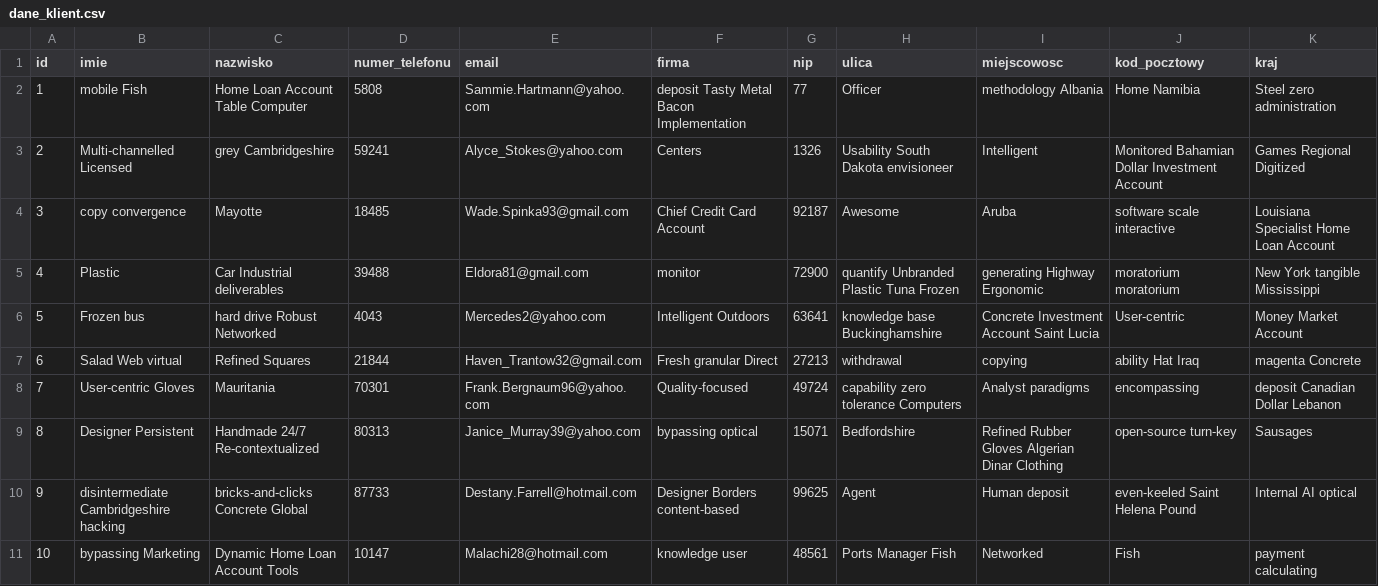
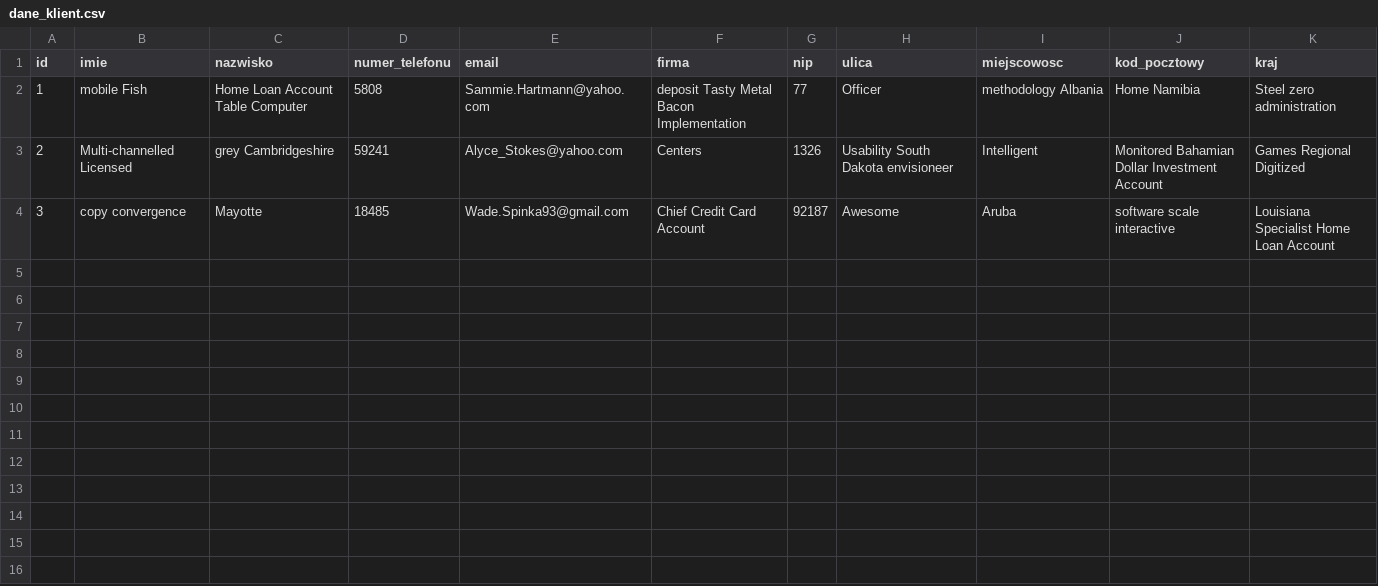
Before and after one commit to mszubski/MagazynGrzewczy, a CSV file: src/main/resources/config/liquibase/fake-data/dane_klient.csv, drawn as a sheet; the diff names each change by its address in the sheet, - before the commit and + after, or states it on an @@ line.

Commit message:
Dodanie modułu z DaneKlient

```diff
--- a/src/main/resources/config/liquibase/fake-data/dane_klient.csv
+++ b/src/main/resources/config/liquibase/fake-data/dane_klient.csv
-row 5: 4 | Plastic | Car Industrial deliverables | 39488 | Eldora81@gmail.com | monitor | 72900 | quantify Unbranded Plastic Tuna Frozen | generating Highway Ergonomic | moratorium moratorium | New York tangible Mississippi
-row 6: 5 | Frozen bus | hard drive Robust Networked | 4043 | Mercedes2@yahoo.com | Intelligent Outdoors | 63641 | knowledge base Buckinghamshire | Concrete Investment Account Saint Lucia | User-centric | Money Market Account
-row 7: 6 | Salad Web virtual | Refined Squares | 21844 | Haven_Trantow32@gmail.com | Fresh granular Direct | 27213 | withdrawal | copying | ability Hat Iraq | magenta Concrete
-row 8: 7 | User-centric Gloves | Mauritania | 70301 | Frank.Bergnaum96@yahoo.com | Quality-focused | 49724 | capability zero tolerance Computers | Analyst paradigms | encompassing | deposit Canadian Dollar Lebanon
-row 9: 8 | Designer Persistent | Handmade 24/7 Re-contextualized | 80313 | Janice_Murray39@yahoo.com | bypassing optical | 15071 | Bedfordshire | Refined Rubber Gloves Algerian Dinar Clothing | open-source turn-key | Sausages
-row 10: 9 | disintermediate Cambridgeshire hacking | bricks-and-clicks Concrete Global | 87733 | Destany.Farrell@hotmail.com | Designer Borders content-based | 99625 | Agent | Human deposit | even-keeled Saint Helena Pound | Internal AI optical
-row 11: 10 | bypassing Marketing | Dynamic Home Loan Account Tools | 10147 | Malachi28@hotmail.com | knowledge user | 48561 | Ports Manager Fish | Networked | Fish | payment calculating
```
Also changed, not shown: 18 other files.
